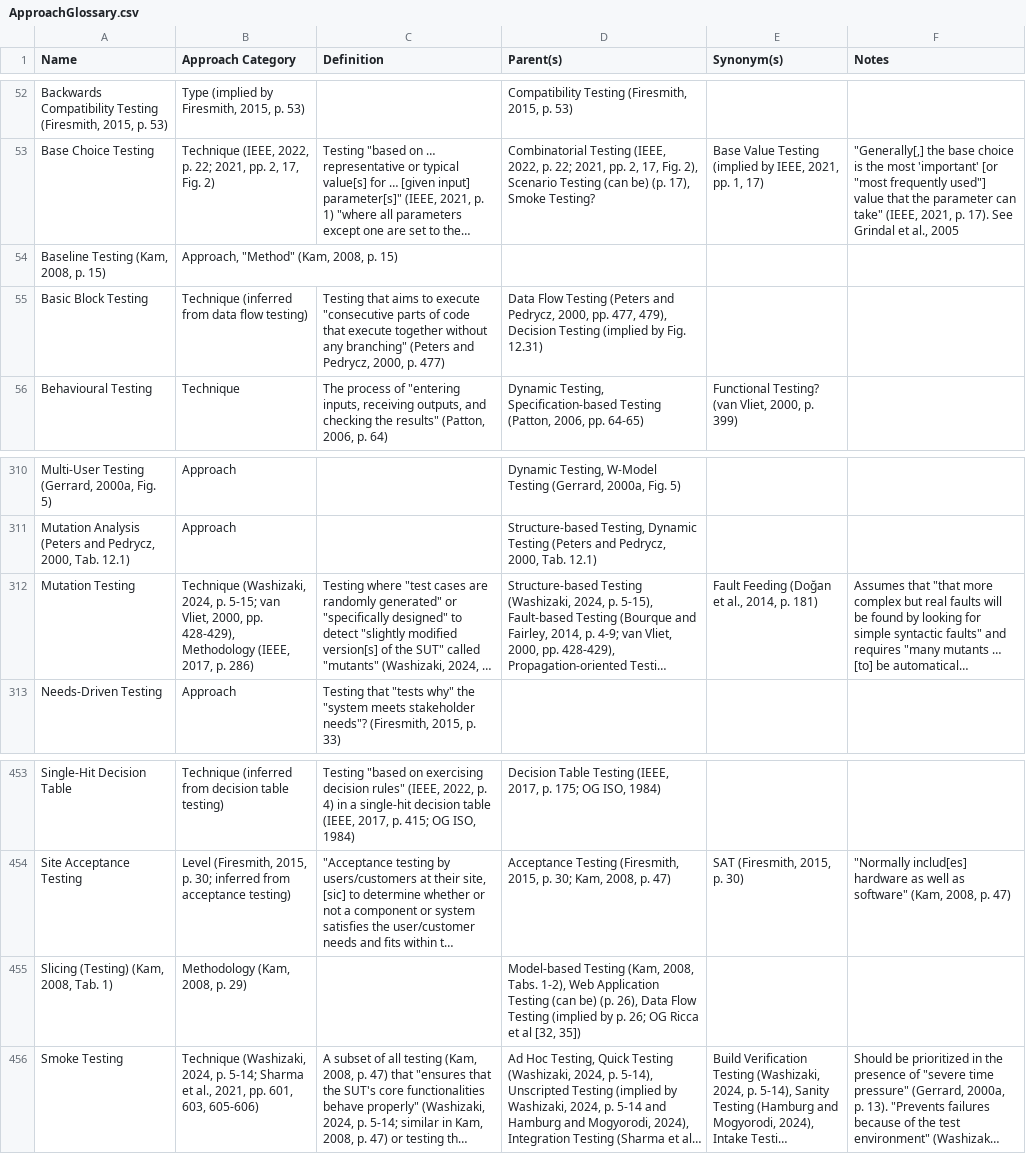
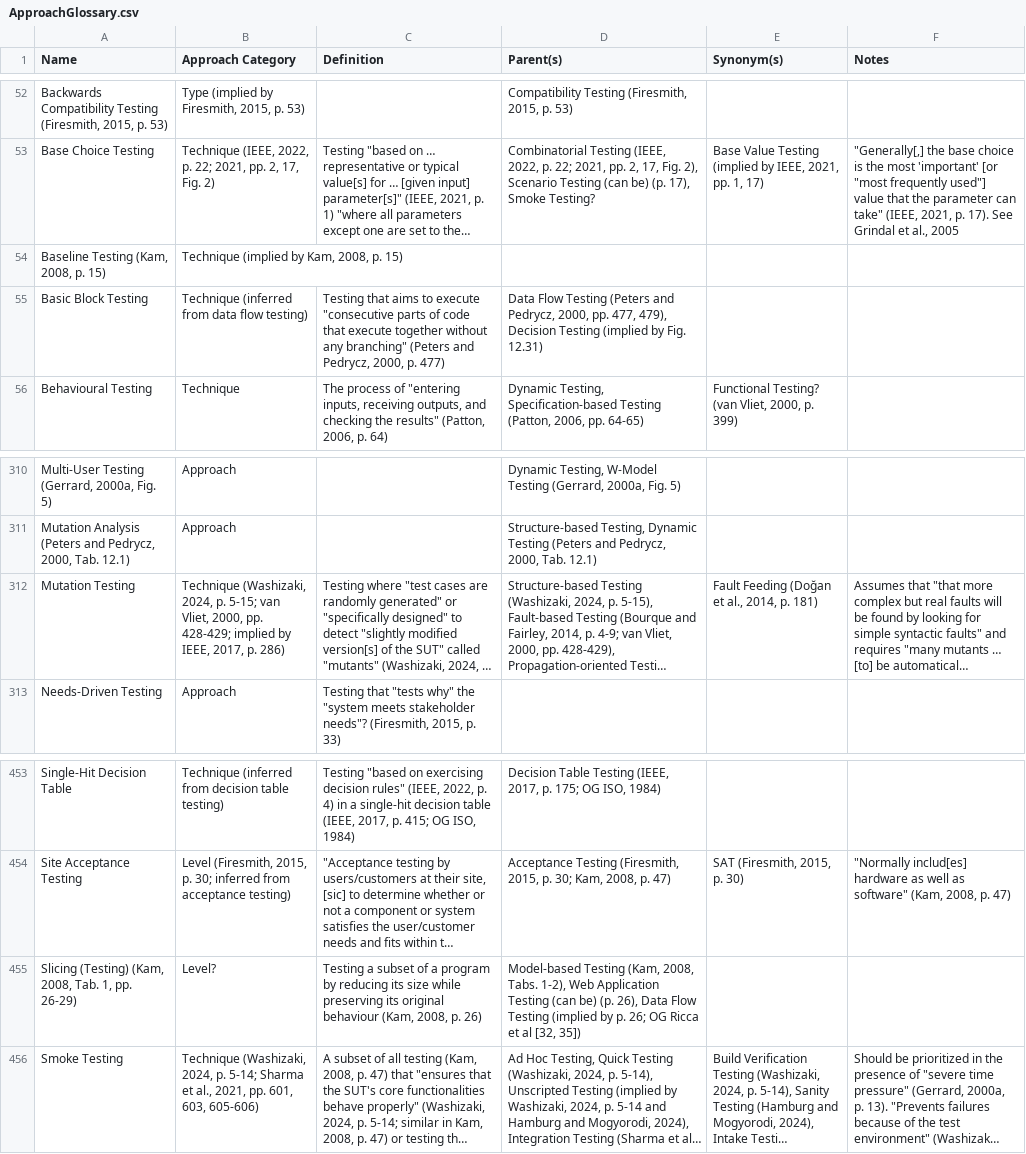
Before and after one commit to samm82/TestingTesting, a CSV file: ApproachGlossary.csv, drawn as a sheet; only a part is shown, gaps mark what is left out; long unchanged cells end in …; removed rows and columns are numbered as before the commit, all else as after; the diff names each change by its address in the sheet, - before the commit and + after, or states it on an @@ line.

Commit message:
Remove 'method' and 'methodology' as approach categories
Update paper multiCats table

```diff
--- a/ApproachGlossary.csv
+++ b/ApproachGlossary.csv
-B54 (Approach Category): Approach, "Method" (Kam, 2008, p. 15)
+B54 (Approach Category): Technique (implied by Kam, 2008, p. 15)
-B312 (Approach Category): …2000, pp. 428-429), Methodology (IEEE, 2017, p.…
+B312 (Approach Category): …2000, pp. 428-429; implied by IEEE, 2017, p.…
-row 455: Slicing (Testing) (Kam, 2008, Tab. 1) | Methodology (Kam, 2008, p. 29) |  | Model-based Testing (Kam, 2008, Tabs. 1-2), Web Application Testing (can be) (p. 26), Data Flow Testing (implied by p. 26; OG Ricca et al [32, 35])
+row 455: Slicing (Testing) (Kam, 2008, Tab. 1, pp. 26-29) | Level? | Testing a subset of a program by reducing its size while preserving its original behaviour (Kam, 2008, p. 26) | Model-based Testing (Kam, 2008, Tabs. 1-2), Web Application Testing (can be) (p. 26), Data Flow Testing (implied by p. 26; OG Ricca et al [32, 35])
```
Also changed, not shown: 9 other files.
